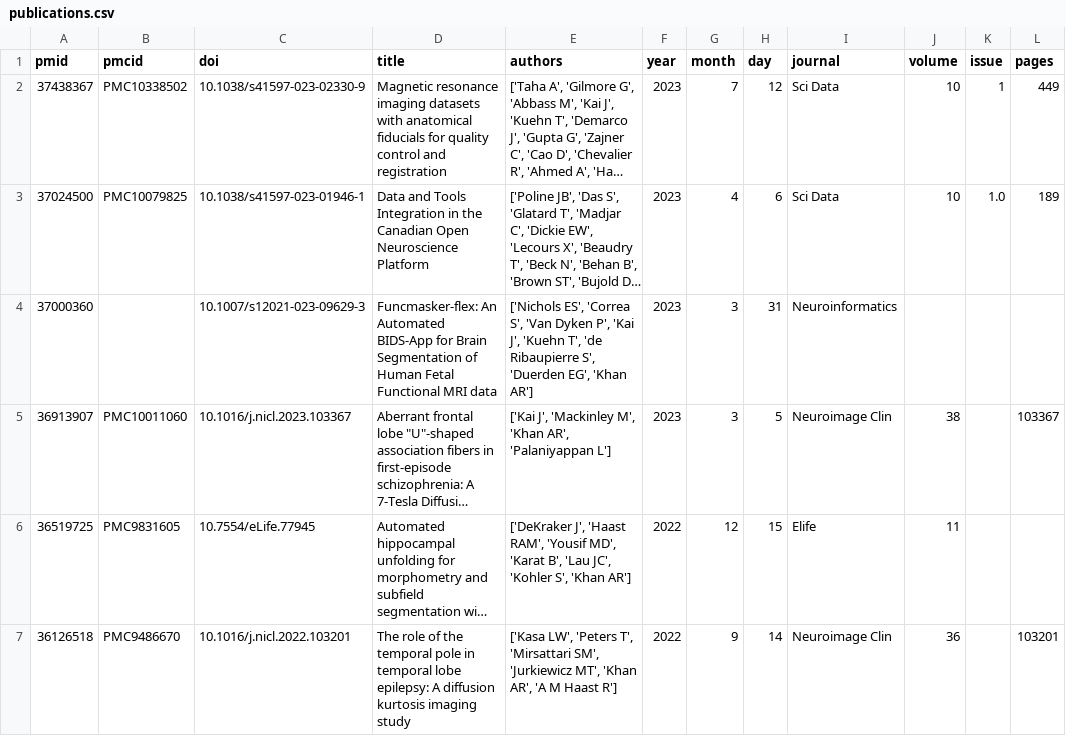
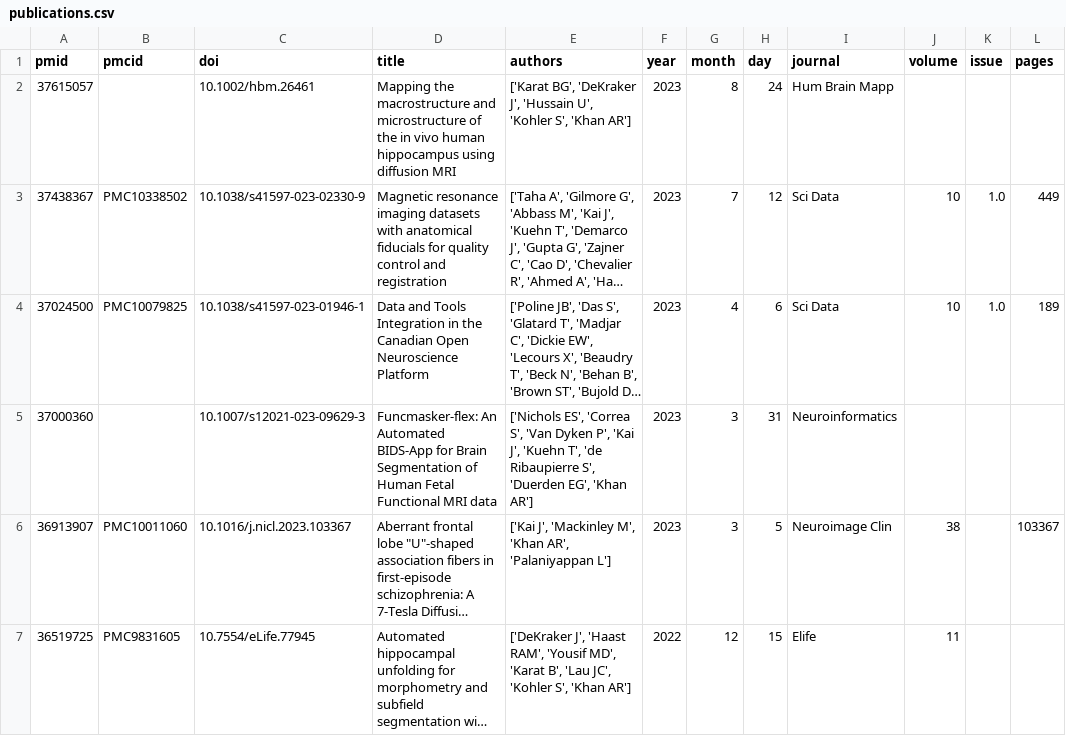
Before and after one commit to khanlab/khanlab.github.io, a CSV file: _data/publications/publications.csv, drawn as a sheet; only a part is shown; the shorter side is filled out with more unchanged rows; long unchanged cells end in …; addresses are those after the commit; the diff names each change by its address in the sheet, - before the commit and + after, or states it on an @@ line.

Commit message:
Update publications by Actions bot

```diff
--- a/_data/publications/publications.csv
+++ b/_data/publications/publications.csv
+row 2: 37615057 |  | 10.1002/hbm.26461 | Mapping the macrostructure and microstructure of the in vivo human hippocampus using diffusion MRI | ['Karat BG', 'DeKraker J', 'Hussain U', 'Kohler S', 'Khan AR'] | 2023 | 8 | 24 | Hum Brain Mapp
-K3 (issue): 1
+K3 (issue): 1.0
```
Also changed, not shown: 1 other file.
